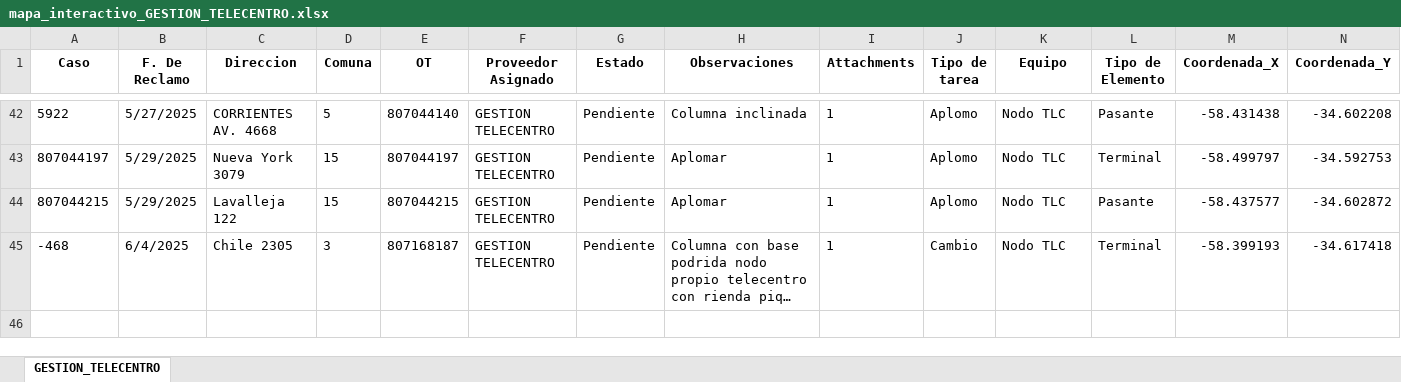
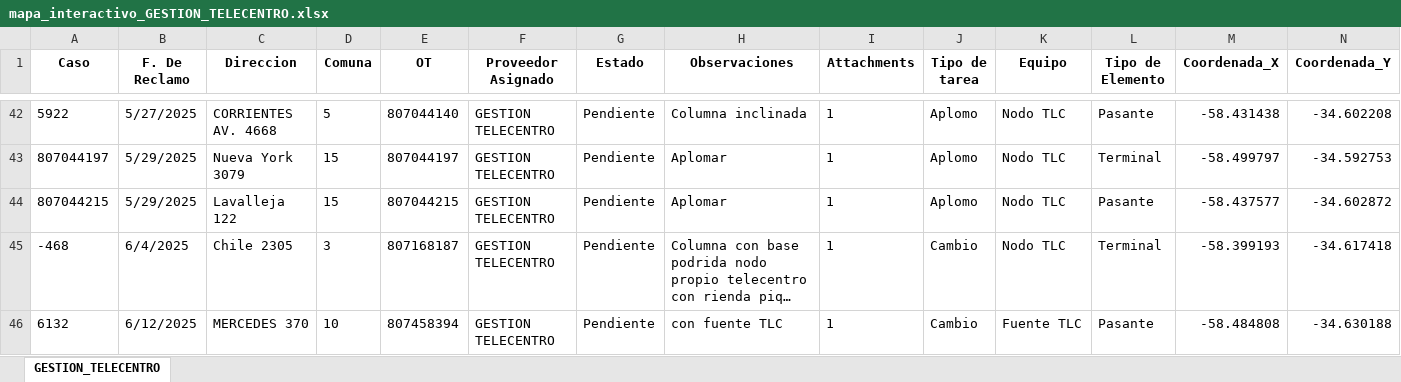
Before and after one commit to riv1matias/mapa_gestion_telecentro, an Excel workbook: mapa_interactivo_GESTION_TELECENTRO.xlsx, sheet GESTION_TELECENTRO, drawn as a sheet; only a part is shown, gaps mark what is left out; long unchanged cells end in …; values as stored, in another font and other column widths than the file's, no borders; the diff names each change by its address in the sheet, - before the commit and + after, or states it on an @@ line.

Commit message:
🔄 Actualización automática del index.html y archivo Excel

```diff
--- a/mapa_interactivo_GESTION_TELECENTRO.xlsx (sheet GESTION_TELECENTRO)
+++ b/mapa_interactivo_GESTION_TELECENTRO.xlsx (sheet GESTION_TELECENTRO)
+row 46: 6132 | 6/12/2025 | MERCEDES 370 | 10 | 807458394 | GESTION TELECENTRO | Pendiente | con fuente TLC | 1 | Cambio | Fuente TLC | Pasante | -58.484808 | -34.630188
```
Also changed, not shown: 1 other file.
